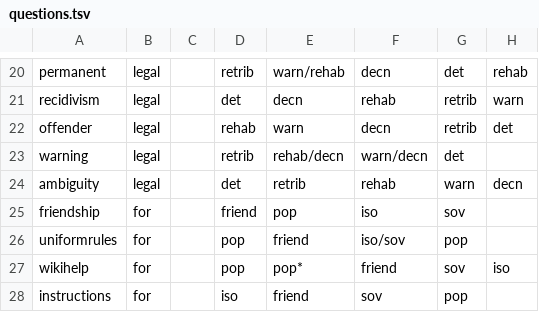
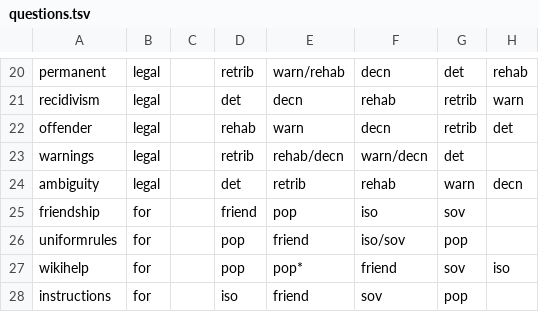
Before and after one commit to WikiCharts/wikicharts.github.io, a TSV file: data/questions.tsv, drawn as a sheet; only a part is shown, gaps mark what is left out; the diff names each change by its address in the sheet, - before the commit and + after, or states it on an @@ line.

Commit message:
Update questions.tsv

```diff
--- a/data/questions.tsv
+++ b/data/questions.tsv
-A23: warning
+A23: warnings
```
